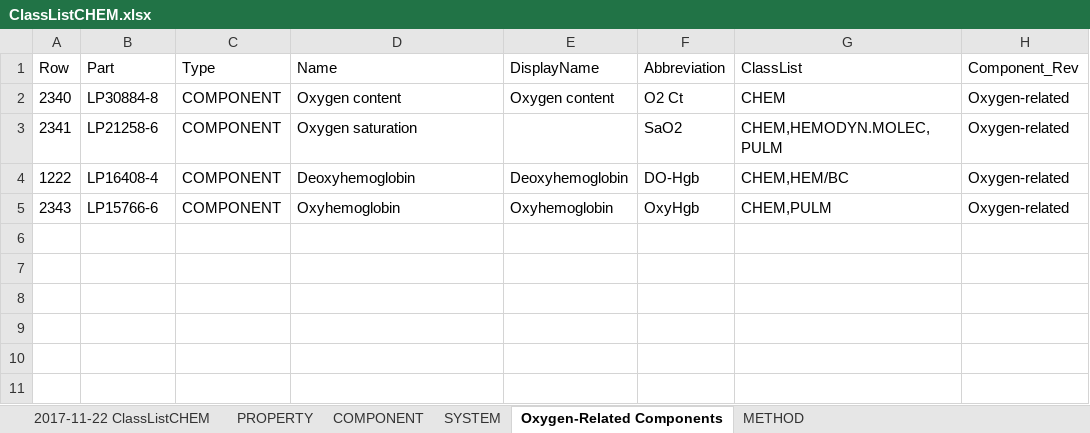
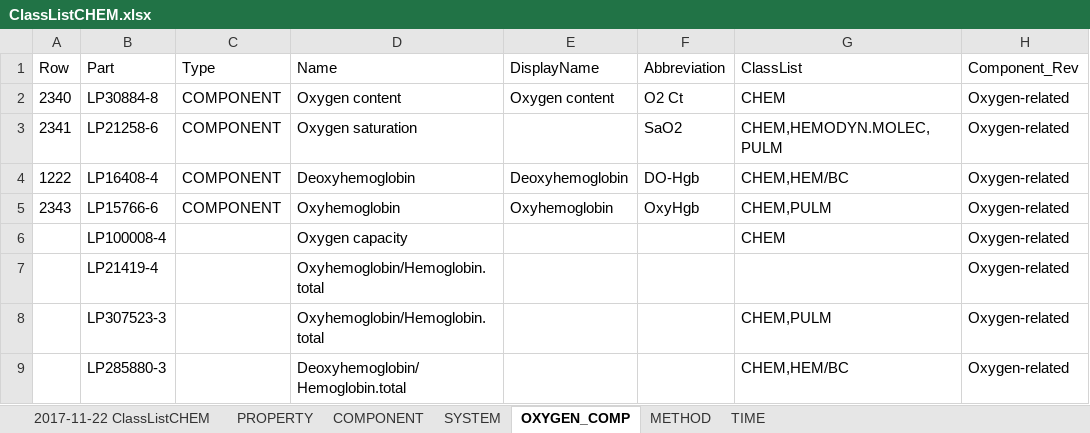
Before and after one commit to LHNCBC/loinc-equivalence-classes, an Excel workbook: class_CHEM/input/ClassListCHEM.xlsx, sheet OXYGEN_COMP, drawn as a sheet; values as stored, in another font and other column widths than the file's, no borders; the diff names each change by its address in the sheet, - before the commit and + after, or states it on an @@ line.

```diff
--- a/class_CHEM/input/ClassListCHEM.xlsx (sheet OXYGEN_COMP)
+++ b/class_CHEM/input/ClassListCHEM.xlsx (sheet OXYGEN_COMP)
-sheet tab: Oxygen-Related Components
+sheet tab: OXYGEN_COMP
+sheet tab: TIME
+row 6:  | LP100008-4 |  | Oxygen capacity |  |  | CHEM | Oxygen-related
+row 7:  | LP21419-4 |  | Oxyhemoglobin/Hemoglobin.total |  |  |  | Oxygen-related
+row 8:  | LP307523-3 |  | Oxyhemoglobin/Hemoglobin.total |  |  | CHEM,PULM | Oxygen-related
+row 9:  | LP285880-3 |  | Deoxyhemoglobin/Hemoglobin.total |  |  | CHEM,HEM/BC | Oxygen-related
```
Also changed, not shown: sheet PROPERTY, sheet METHOD, 1 other file.
